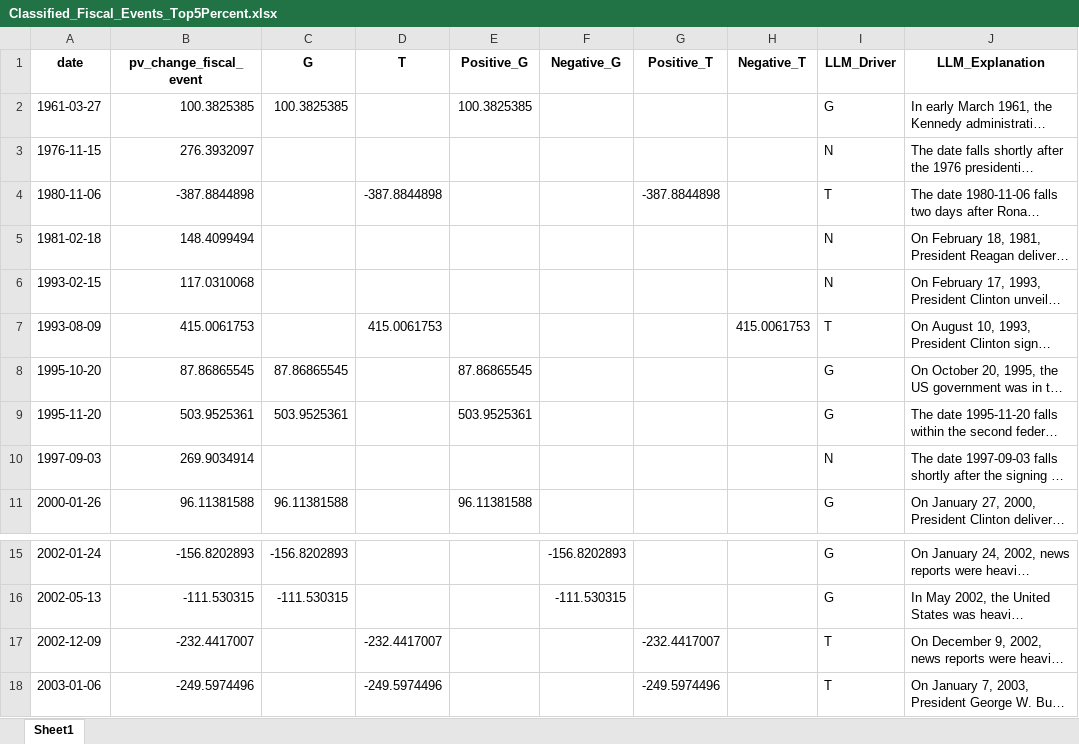
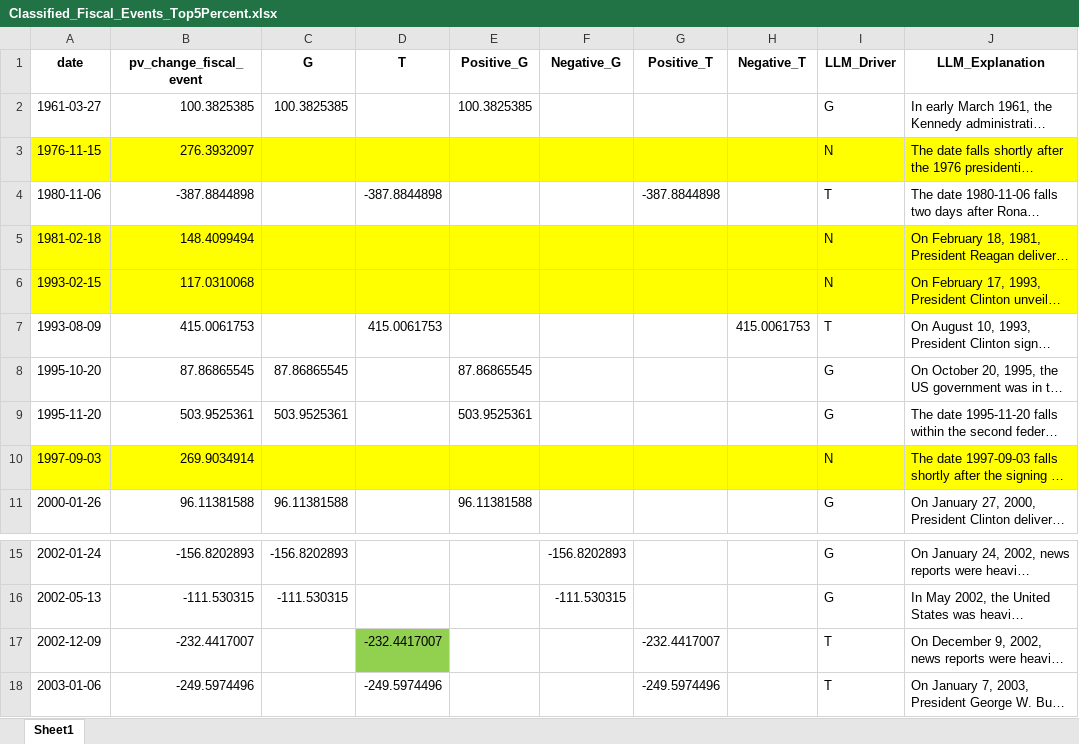
Before and after one commit to lorenzodelcol99/RA_4_Caggiano, an Excel workbook: FISCAL/Fiscal_LDC/Classified_Fiscal_Events_Top5Percent.xlsx, sheet Sheet1, drawn as a sheet; only a part is shown, gaps mark what is left out; long unchanged cells end in …; values as stored, in another font and other column widths than the file's, no borders; the diff names each change by its address in the sheet, - before the commit and + after, or states it on an @@ line.

```diff
--- a/FISCAL/Fiscal_LDC/Classified_Fiscal_Events_Top5Percent.xlsx (sheet Sheet1)
+++ b/FISCAL/Fiscal_LDC/Classified_Fiscal_Events_Top5Percent.xlsx (sheet Sheet1)
-A3:J3 fill: none
+A3:J3 fill: #FFFF00
-A5:J6 fill: none
+A5:J6 fill: #FFFF00
-A10:J10 fill: none
+A10:J10 fill: #FFFF00
-D17 fill: none
+D17 fill: #92D050
```
Also changed, not shown: FISCAL/Fiscal_LDC/Alternative_Classified_Fiscal_Events_Top5Percent.xlsx, 1 other file.
